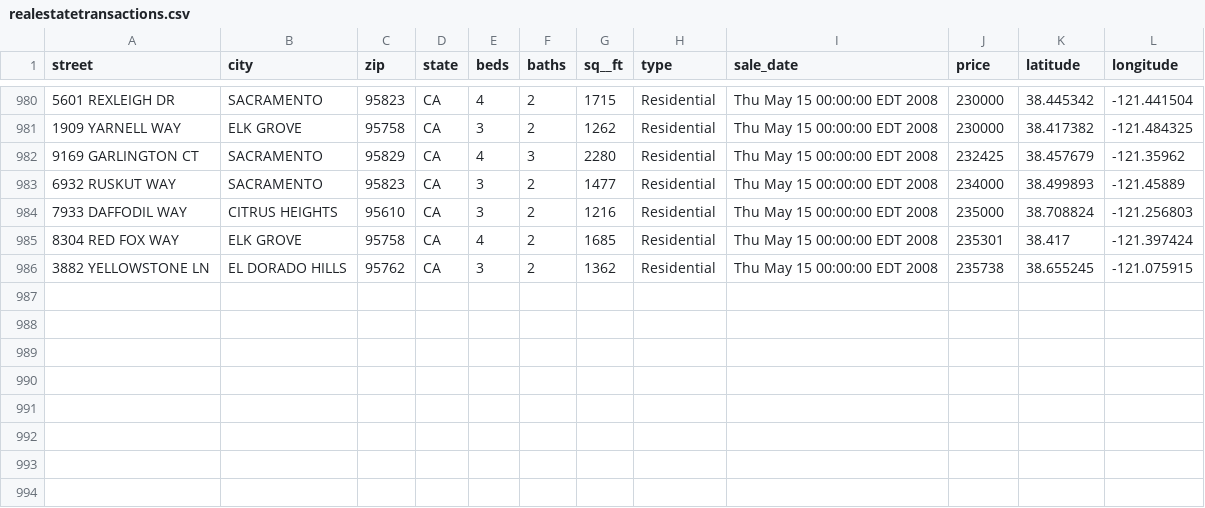
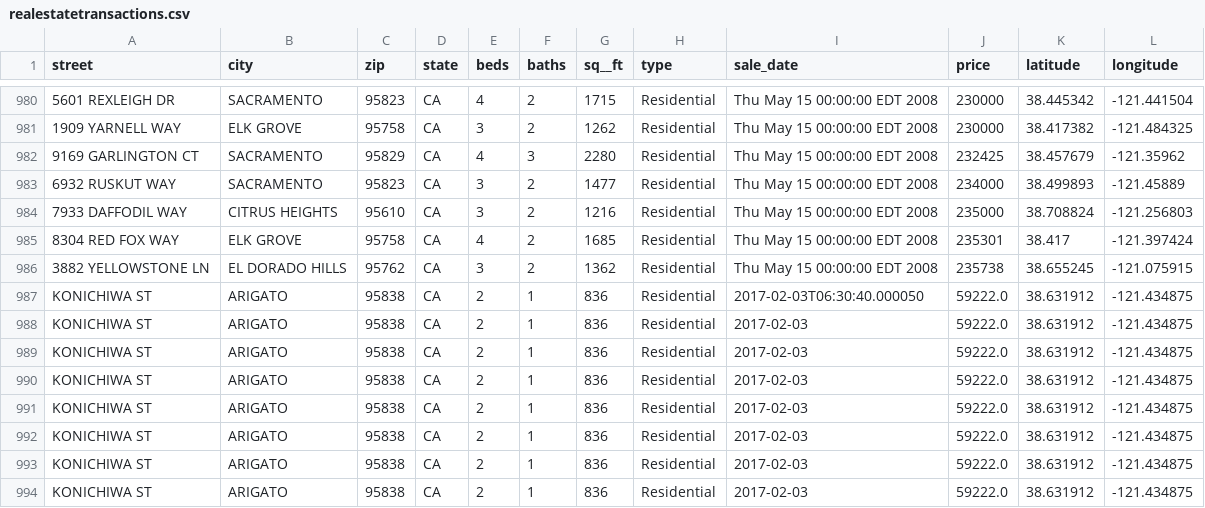
Before and after one commit to imdondo/jmrBackend, a CSV file: src/main/resources/realestatetransactions.csv, drawn as a sheet; only a part is shown, gaps mark what is left out.

Commit message:
Adding tests to validate that data is being read and written to the csv file

```diff
--- a/src/main/resources/realestatetransactions.csv
+++ b/src/main/resources/realestatetransactions.csv
@@ -986 +986,9 @@ street,city,zip,state,beds,baths,sq__ft,type,sale_date,price,latitude,longitude
 3882 YELLOWSTONE LN,EL DORADO HILLS,95762,CA,3,2,1362,Residential,Thu May 15 00:00:00 EDT 2008,235738,38.655245,-121.075915
+"KONICHIWA ST","ARIGATO","95838","CA","2","1","836","Residential","2017-02-03T06:30:40.000050","59222.0","38.631912","-121.434875"
+"KONICHIWA ST","ARIGATO","95838","CA","2","1","836","Residential","2017-02-03","59222.0","38.631912","-121.434875"
+"KONICHIWA ST","ARIGATO","95838","CA","2","1","836","Residential","2017-02-03","59222.0","38.631912","-121.434875"
+"KONICHIWA ST","ARIGATO","95838","CA","2","1","836","Residential","2017-02-03","59222.0","38.631912","-121.434875"
+"KONICHIWA ST","ARIGATO","95838","CA","2","1","836","Residential","2017-02-03","59222.0","38.631912","-121.434875"
+"KONICHIWA ST","ARIGATO","95838","CA","2","1","836","Residential","2017-02-03","59222.0","38.631912","-121.434875"
+"KONICHIWA ST","ARIGATO","95838","CA","2","1","836","Residential","2017-02-03","59222.0","38.631912","-121.434875"
+"KONICHIWA ST","ARIGATO","95838","CA","2","1","836","Residential","2017-02-03","59222.0","38.631912","-121.434875"
```
Also changed, not shown: 5 other files.
